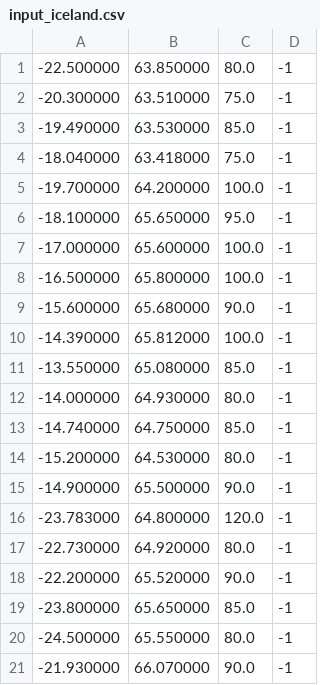
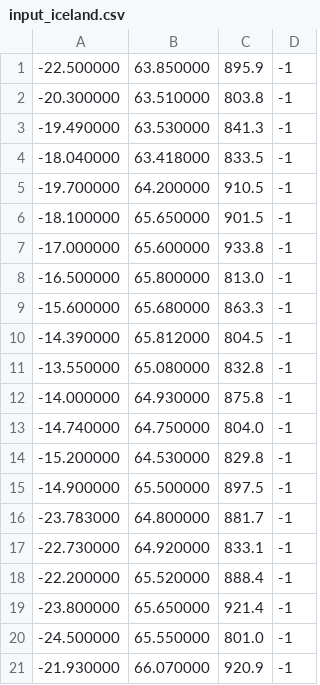
Before and after one commit to Davidemauri8/UAVs-Path-planning-amsc, a CSV file: data/input_iceland.csv, drawn as a sheet.

```diff
--- a/data/input_iceland.csv
+++ b/data/input_iceland.csv
@@ -1,21 +1,21 @@
--22.500000,63.850000,80.0,-1
--20.300000,63.510000,75.0,-1
--19.490000,63.530000,85.0,-1
--18.040000,63.418000,75.0,-1
--19.700000,64.200000,100.0,-1
--18.100000,65.650000,95.0,-1
--17.000000,65.600000,100.0,-1
--16.500000,65.800000,100.0,-1
--15.600000,65.680000,90.0,-1
--14.390000,65.812000,100.0,-1
--13.550000,65.080000,85.0,-1
--14.000000,64.930000,80.0,-1
--14.740000,64.750000,85.0,-1
--15.200000,64.530000,80.0,-1
--14.900000,65.500000,90.0,-1
--23.783000,64.800000,120.0,-1
--22.730000,64.920000,80.0,-1
--22.200000,65.520000,90.0,-1
--23.800000,65.650000,85.0,-1
--24.500000,65.550000,80.0,-1
--21.930000,66.070000,90.0,-1
+-22.500000,63.850000,895.9,-1
+-20.300000,63.510000,803.8,-1
+-19.490000,63.530000,841.3,-1
+-18.040000,63.418000,833.5,-1
+-19.700000,64.200000,910.5,-1
+-18.100000,65.650000,901.5,-1
+-17.000000,65.600000,933.8,-1
+-16.500000,65.800000,813.0,-1
+-15.600000,65.680000,863.3,-1
+-14.390000,65.812000,804.5,-1
+-13.550000,65.080000,832.8,-1
+-14.000000,64.930000,875.8,-1
+-14.740000,64.750000,804.0,-1
+-15.200000,64.530000,829.8,-1
+-14.900000,65.500000,897.5,-1
+-23.783000,64.800000,881.7,-1
+-22.730000,64.920000,833.1,-1
+-22.200000,65.520000,888.4,-1
+-23.800000,65.650000,921.4,-1
+-24.500000,65.550000,801.0,-1
+-21.930000,66.070000,920.9,-1
```
Also changed, not shown: 14 other files.
